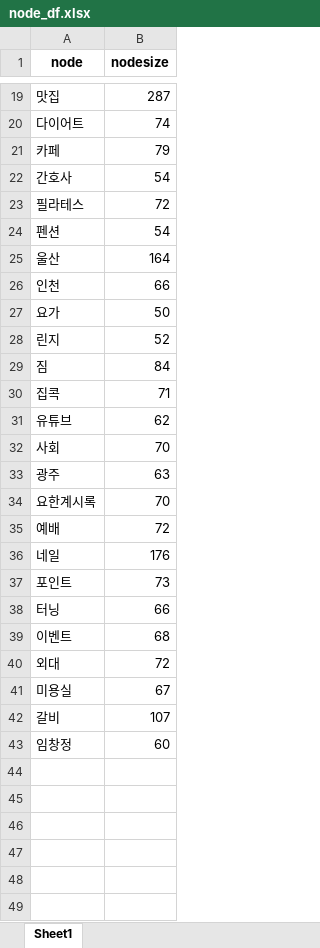
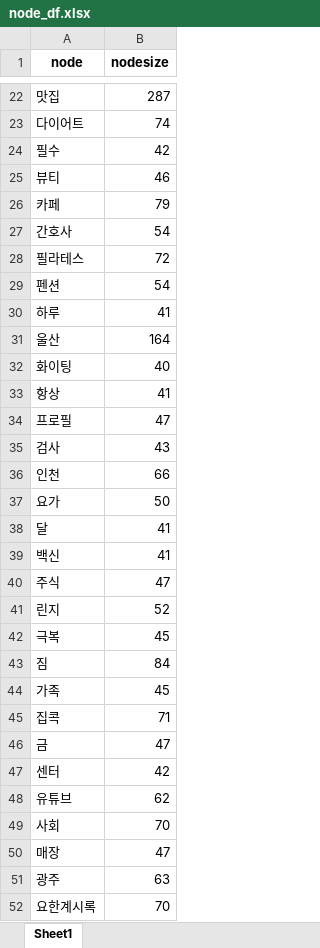
Before and after one commit to zoai-bot/BigData, an Excel workbook: data/node_df.xlsx, sheet Sheet1, drawn as a sheet; only a part is shown, gaps mark what is left out; the shorter side is filled out with more unchanged rows; values as stored, in another font and other column widths than the file's, no borders; the diff covers the shown part only; the diff names each change by its address in the sheet, - before the commit and + after, or states it on an @@ line.

```diff
--- a/data/node_df.xlsx (sheet Sheet1)
+++ b/data/node_df.xlsx (sheet Sheet1)
+row 24: 필수 | 42
+row 25: 뷰티 | 46
+row 30: 하루 | 41
+row 32: 화이팅 | 40
+row 33: 항상 | 41
+row 34: 프로필 | 47
+row 35: 검사 | 43
+row 38: 달 | 41
+row 39: 백신 | 41
+row 40: 주식 | 47
+row 42: 극복 | 45
+row 44: 가족 | 45
+row 46: 금 | 47
+row 47: 센터 | 42
+row 50: 매장 | 47
```
Also changed, not shown: 7 added rows elsewhere in this sheet, data/network_df.xlsx, 2 other files.
